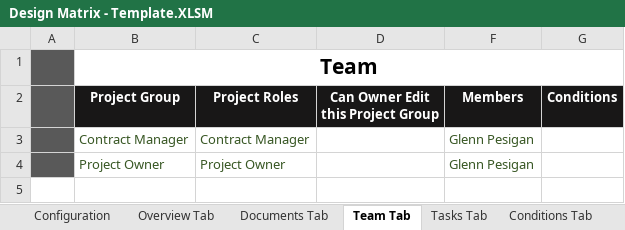
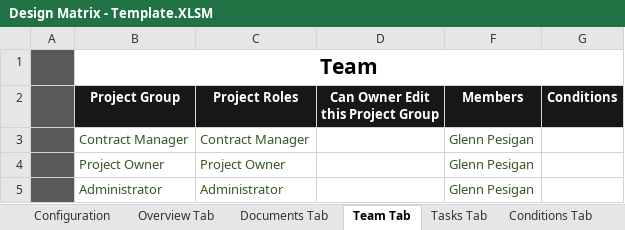
Before and after one commit to glennpesigan/provisioning-tool-v1, an Excel workbook: data/Design Matrix - Template.XLSM, sheet Team Tab, drawn as a sheet; values as stored, in another font and other column widths than the file's, no borders; the diff names each change by its address in the sheet, - before the commit and + after, or states it on an @@ line.

Commit message:
completed update/delete team tab

```diff
--- a/data/Design Matrix - Template.XLSM (sheet Team Tab)
+++ b/data/Design Matrix - Template.XLSM (sheet Team Tab)
+row 5:  | Administrator | Administrator |  | Glenn Pesigan
```
Also changed, not shown: sheet Configuration, 1 other file.
